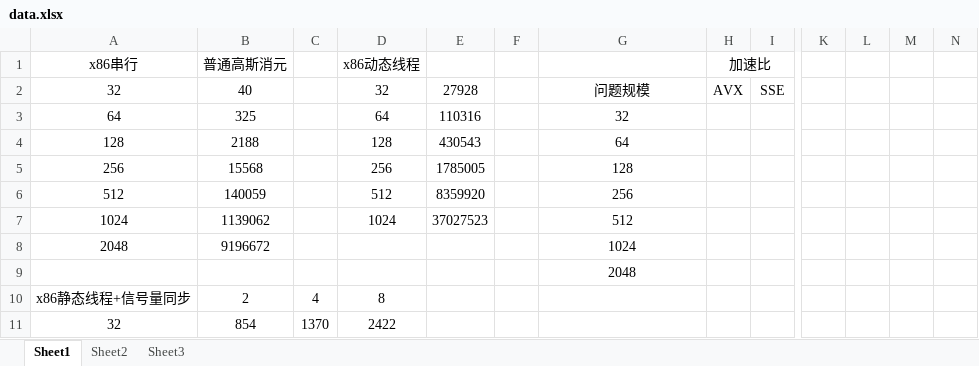
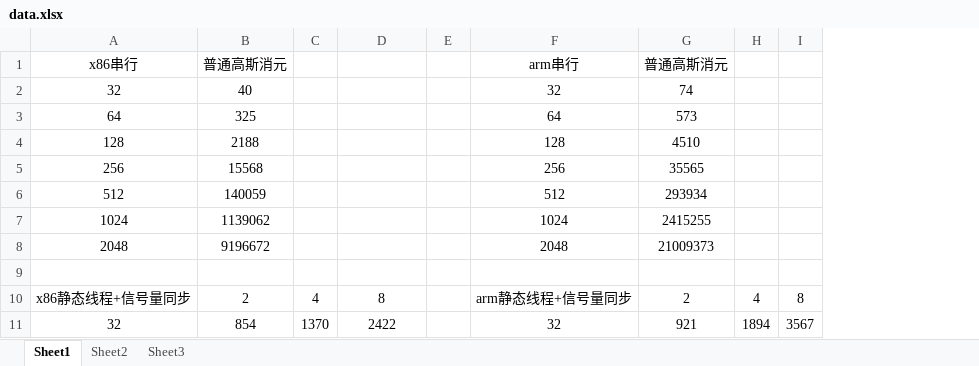
Before and after one commit to MengQxuan/parallel, an Excel workbook: lab3/data.xlsx, sheet Sheet1, drawn as a sheet; only a part is shown, gaps mark what is left out; values as stored, in another font and other column widths than the file's, no borders; removed rows and columns are numbered as before the commit, all else as after; the diff covers the shown part only; the diff names each change by its address in the sheet, - before the commit and + after, or states it on an @@ line.

Commit message:
data3

```diff
--- a/lab3/data.xlsx (sheet Sheet1)
+++ b/lab3/data.xlsx (sheet Sheet1)
-column E, rows 2-7: 27928 | 110316 | 430543 | 1785005 | 8359920 | 37027523
+column G, rows 1-11: 普通高斯消元 | 74 | 573 | 4510 | 35565 | 293934 | 2415255 | 21009373 |  | 2 | 921
-column K, empty
-column L, empty
-column M, empty
-column N, empty
-D1: x86动态线程
+D1: (empty)
-F1: (empty)
+F1: arm串行
-H1: 加速比
+H1: (empty)
-H1:I1 merged
-D2: 32
+D2: (empty)
-F2: 问题规模
+F2: 32
-H2: AVX
+H2: (empty)
-I2: SSE
+I2: (empty)
-D3: 64
+D3: (empty)
-F3: 32
+F3: 64
-D4: 128
+D4: (empty)
-F4: 64
+F4: 128
-D5: 256
+D5: (empty)
-F5: 128
+F5: 256
-D6: 512
+D6: (empty)
-F6: 256
+F6: 512
-D7: 1024
+D7: (empty)
-F7: 512
+F7: 1024
-F8: 1024
+F8: 2048
-F9: 2048
+F9: (empty)
-F10: (empty)
+F10: arm静态线程+信号量同步
-H10: (empty)
+H10: 4
-I10: (empty)
+I10: 8
-F11: (empty)
+F11: 32
-H11: (empty)
+H11: 1894
-I11: (empty)
+I11: 3567
```
Also changed, not shown: 25 added rows, 9 removed rows, 39 edited cells and merged cells elsewhere in this sheet.
